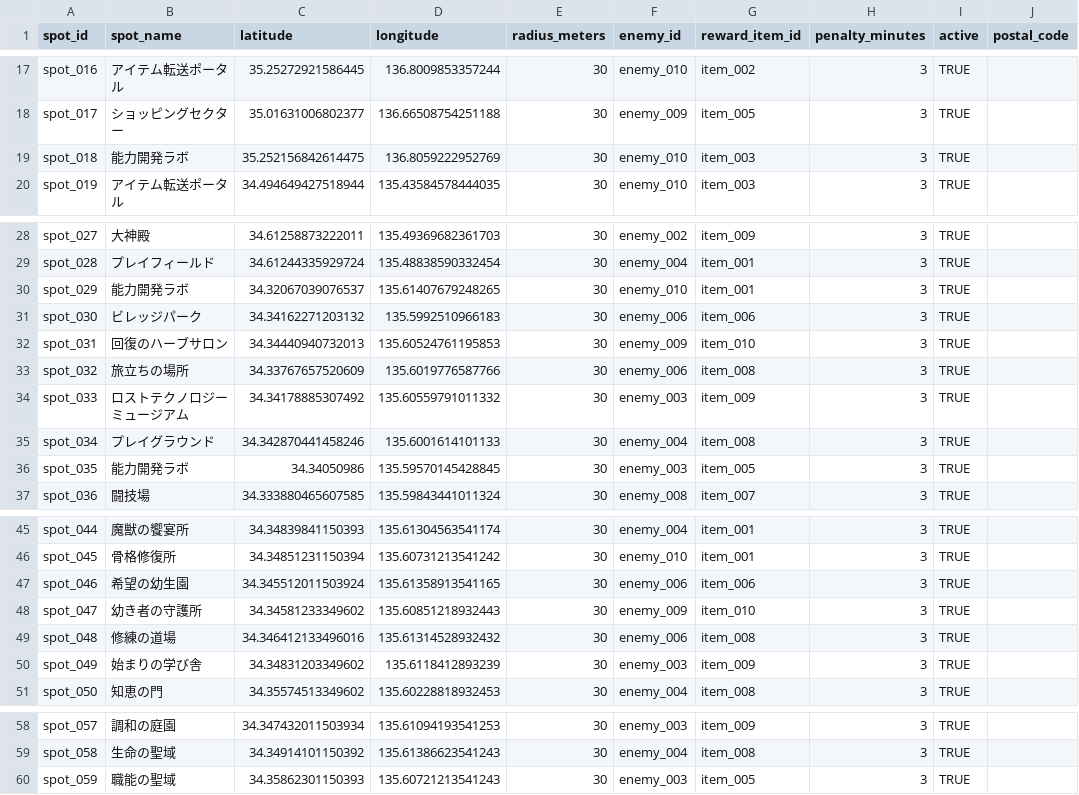
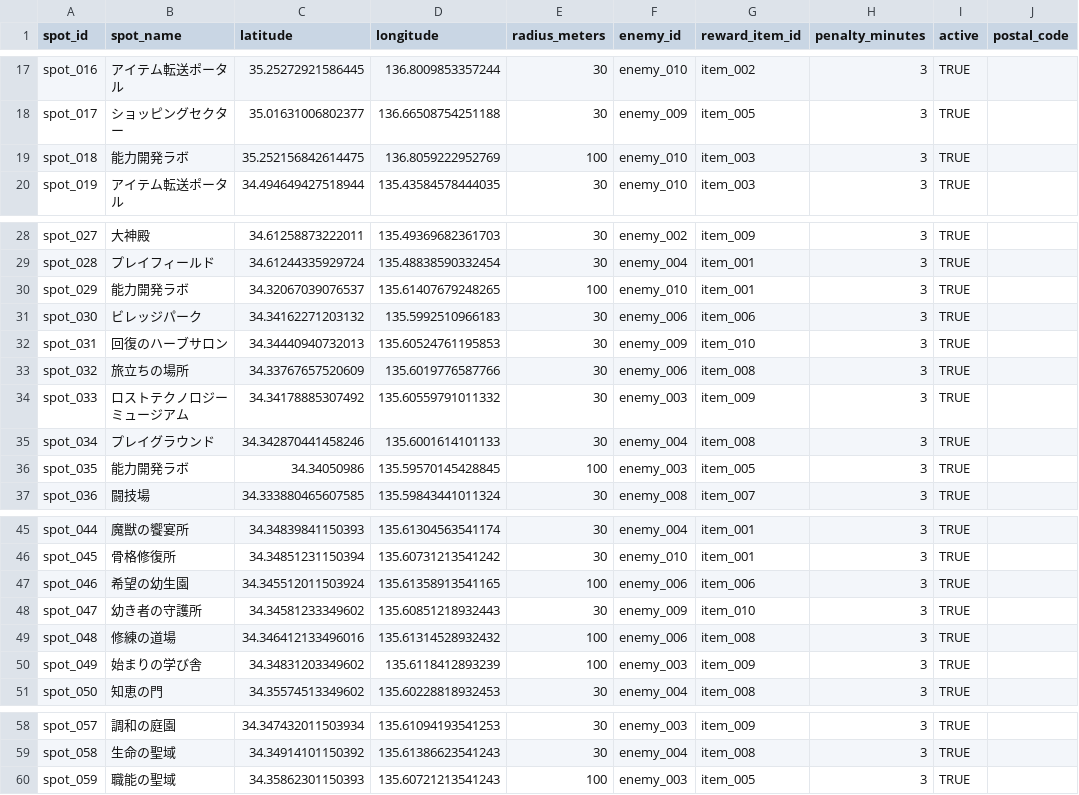
Before and after one commit to gerupon-lgtm/gps_test, a CSV file: data/spots.csv, drawn as a sheet; only a part is shown, gaps mark what is left out; the diff names each change by its address in the sheet, - before the commit and + after, or states it on an @@ line.

```diff
--- a/data/spots.csv
+++ b/data/spots.csv
-E19 (radius_meters): 30
+E19 (radius_meters): 100
-E30 (radius_meters): 30
+E30 (radius_meters): 100
-E36 (radius_meters): 30
+E36 (radius_meters): 100
-E47 (radius_meters): 30
+E47 (radius_meters): 100
-E49:E50 (radius_meters): 30
+E49:E50 (radius_meters): 100
-E60 (radius_meters): 30
+E60 (radius_meters): 100
```
Also changed, not shown: data/inns.csv, data/shops.csv.
